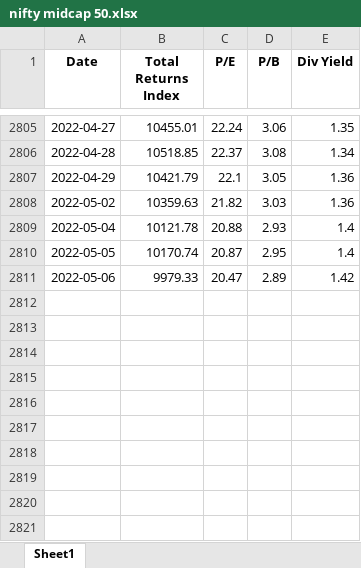
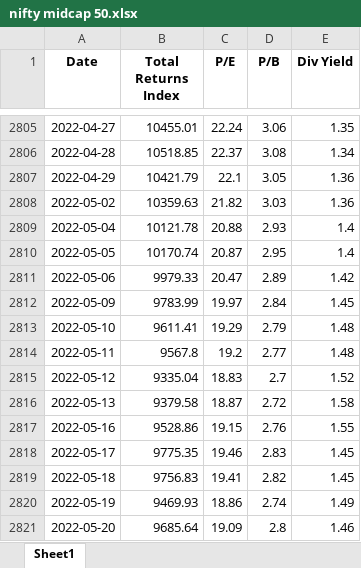
Before and after one commit to dsanr/Mutual-Funds-Analysis, an Excel workbook: nifty midcap 50.xlsx, sheet Sheet1, drawn as a sheet; only a part is shown, gaps mark what is left out; values as stored, in another font and other column widths than the file's, no borders; the diff names each change by its address in the sheet, - before the commit and + after, or states it on an @@ line.

```diff
--- a/nifty midcap 50.xlsx (sheet Sheet1)
+++ b/nifty midcap 50.xlsx (sheet Sheet1)
+row 2812: 2022-05-09 | 9783.99 | 19.97 | 2.84 | 1.45
+row 2813: 2022-05-10 | 9611.41 | 19.29 | 2.79 | 1.48
+row 2814: 2022-05-11 | 9567.8 | 19.2 | 2.77 | 1.48
+row 2815: 2022-05-12 | 9335.04 | 18.83 | 2.7 | 1.52
+row 2816: 2022-05-13 | 9379.58 | 18.87 | 2.72 | 1.58
+row 2817: 2022-05-16 | 9528.86 | 19.15 | 2.76 | 1.55
+row 2818: 2022-05-17 | 9775.35 | 19.46 | 2.83 | 1.45
+row 2819: 2022-05-18 | 9756.83 | 19.41 | 2.82 | 1.45
+row 2820: 2022-05-19 | 9469.93 | 18.86 | 2.74 | 1.49
+row 2821: 2022-05-20 | 9685.64 | 19.09 | 2.8 | 1.46
```
Also changed, not shown: nifty 100.xlsx, nifty 200.xlsx, 9 other files.
